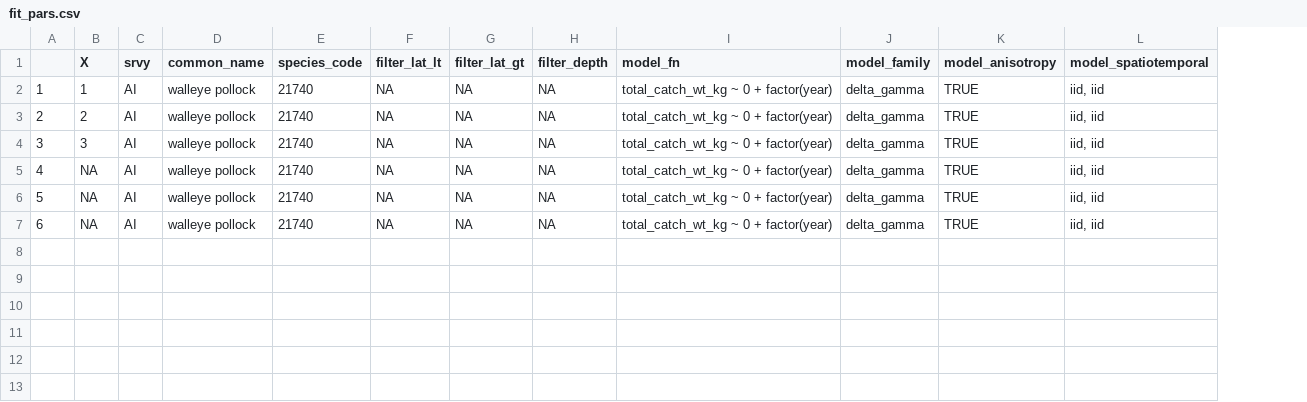
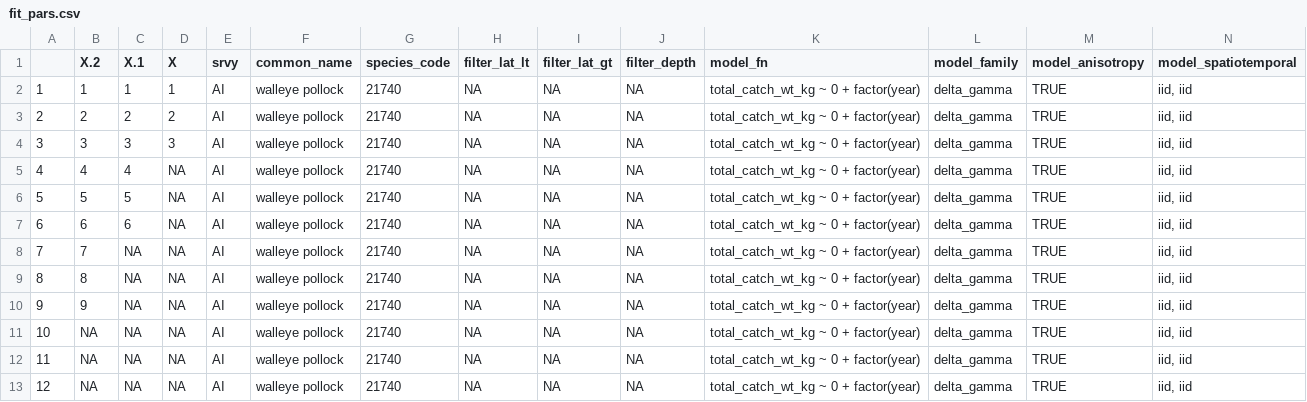
Before and after one commit to e-perl-NOAA/surveyresamplr, a CSV file: vignettes/output/AI_walleye_pollock/fit_pars.csv, drawn as a sheet; only a part is shown; rows hold the shown columns only; the diff names each change by its address in the sheet, - before the commit and + after, or states it on an @@ line.

```diff
--- a/vignettes/output/AI_walleye_pollock/fit_pars.csv
+++ b/vignettes/output/AI_walleye_pollock/fit_pars.csv
+column B (X.2), rows 2-7: 1 | 2 | 3 | 4 | 5 | 6
+column C (X.1), rows 2-7: 1 | 2 | 3 | 4 | 5 | 6
+row 8: 7 | 7 | NA | NA | AI | walleye pollock | 21740 | NA | NA | NA | total_catch_wt_kg ~ 0 + factor(year) | delta_gamma | TRUE | iid, iid
+row 9: 8 | 8 | NA | NA | AI | walleye pollock | 21740 | NA | NA | NA | total_catch_wt_kg ~ 0 + factor(year) | delta_gamma | TRUE | iid, iid
+row 10: 9 | 9 | NA | NA | AI | walleye pollock | 21740 | NA | NA | NA | total_catch_wt_kg ~ 0 + factor(year) | delta_gamma | TRUE | iid, iid
+row 11: 10 | NA | NA | NA | AI | walleye pollock | 21740 | NA | NA | NA | total_catch_wt_kg ~ 0 + factor(year) | delta_gamma | TRUE | iid, iid
+row 12: 11 | NA | NA | NA | AI | walleye pollock | 21740 | NA | NA | NA | total_catch_wt_kg ~ 0 + factor(year) | delta_gamma | TRUE | iid, iid
+row 13: 12 | NA | NA | NA | AI | walleye pollock | 21740 | NA | NA | NA | total_catch_wt_kg ~ 0 + factor(year) | delta_gamma | TRUE | iid, iid
```
Also changed, not shown: vignettes/output/AI_pacific_cod/fit_check.csv, vignettes/output/AI_pacific_cod/fit_pars.csv, 38 other files.
